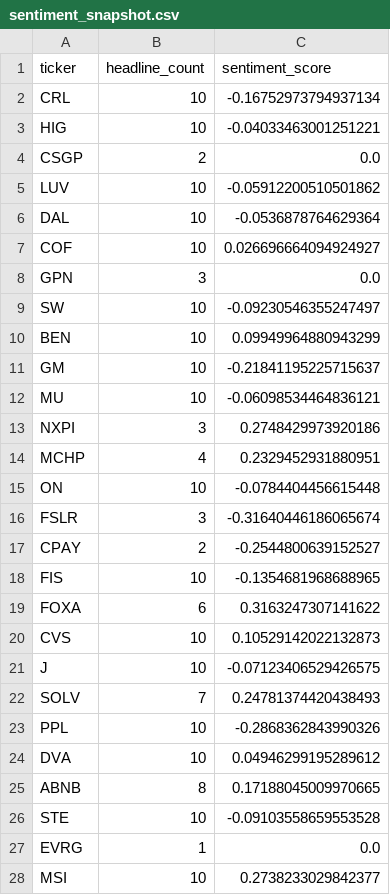
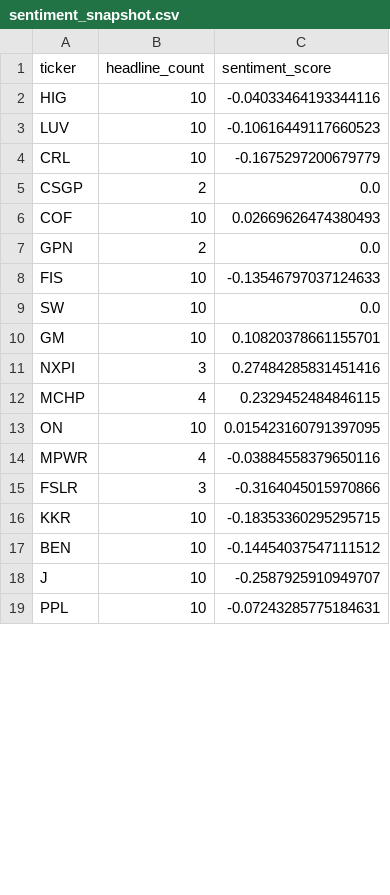
Before and after one commit to isaiahdm792-alt/stock--screener, a CSV file: sentiment_snapshot.csv, drawn as a sheet; only a part is shown; the diff covers the shown part only.

```diff
--- a/sentiment_snapshot.csv
+++ b/sentiment_snapshot.csv
@@ -1,28 +1,19 @@
 ticker,headline_count,sentiment_score
-CRL,10,-0.16752973794937134
-HIG,10,-0.04033463001251221
+HIG,10,-0.04033464193344116
+LUV,10,-0.10616449117660523
+CRL,10,-0.1675297200679779
 CSGP,2,0.0
-LUV,10,-0.05912200510501862
-DAL,10,-0.0536878764629364
-COF,10,0.026696664094924927
-GPN,3,0.0
-SW,10,-0.09230546355247497
-BEN,10,0.09949964880943299
-GM,10,-0.21841195225715637
-MU,10,-0.06098534464836121
-NXPI,3,0.2748429973920186
-MCHP,4,0.2329452931880951
-ON,10,-0.0784404456615448
-FSLR,3,-0.31640446186065674
-CPAY,2,-0.2544800639152527
-FIS,10,-0.1354681968688965
-FOXA,6,0.3163247307141622
-CVS,10,0.10529142022132873
-J,10,-0.07123406529426575
-SOLV,7,0.24781374420438493
-PPL,10,-0.2868362843990326
-DVA,10,0.04946299195289612
-ABNB,8,0.17188045009970665
-STE,10,-0.09103558659553528
-EVRG,1,0.0
-MSI,10,0.2738233029842377
+COF,10,0.02669626474380493
+GPN,2,0.0
+FIS,10,-0.13546797037124633
+SW,10,0.0
+GM,10,0.10820378661155701
+NXPI,3,0.27484285831451416
+MCHP,4,0.2329452484846115
+ON,10,0.015423160791397095
+MPWR,4,-0.03884558379650116
+FSLR,3,-0.3164045015970866
+KKR,10,-0.18353360295295715
+BEN,10,-0.14454037547111512
+J,10,-0.2587925910949707
+PPL,10,-0.07243285775184631
```
Also changed, not shown: 11 added rows, 2 removed rows and 1 edited cell elsewhere in this file, fundamentals_snapshot.csv, insider_snapshot.csv, 4 other files.
